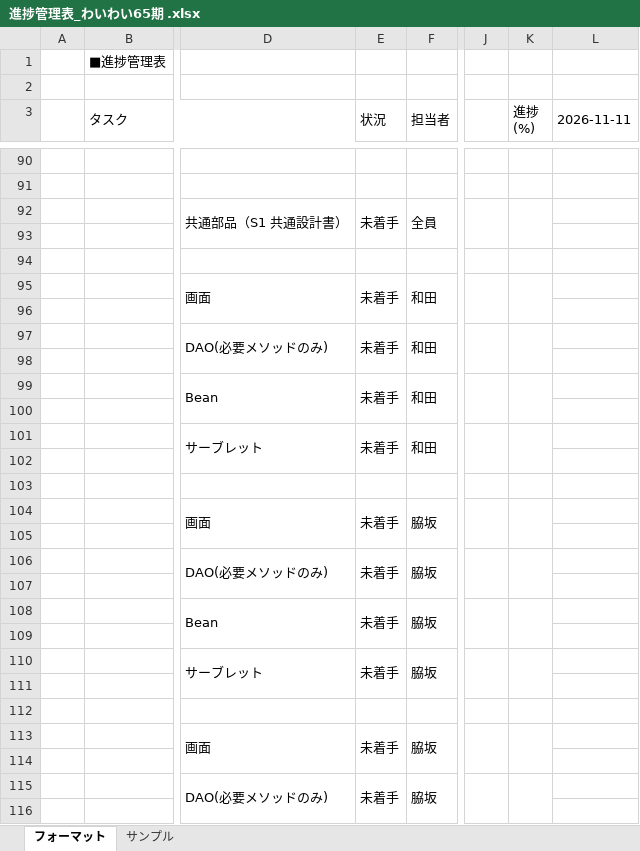
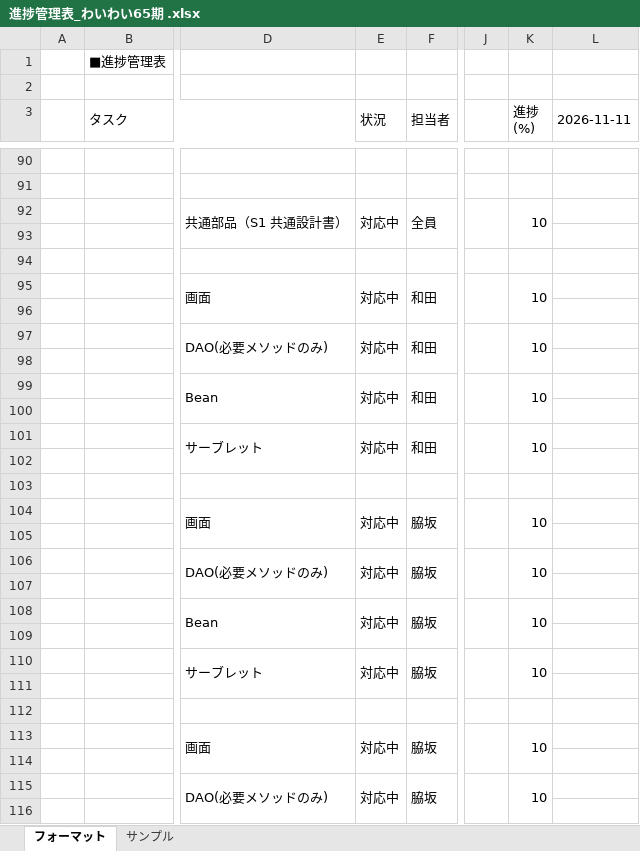
Before and after one commit to wakisakayuki/project_ex, an Excel workbook: 進捗管理表_わいわい65期 .xlsx, sheet フォーマット, drawn as a sheet; only a part is shown, gaps mark what is left out; values as stored, in another font and other column widths than the file's, no cell formats; the diff covers the shown part only; the diff names each change by its address in the sheet, - before the commit and + after, or states it on an @@ line.

Commit message:
進捗ファイル更新

```diff
--- a/進捗管理表_わいわい65期 .xlsx (sheet フォーマット)
+++ b/進捗管理表_わいわい65期 .xlsx (sheet フォーマット)
-E92 (状況): 未着手
+E92 (状況): 対応中
-K92 (進捗 (%)): (empty)
+K92 (進捗 (%)): 10
-E95 (状況): 未着手
+E95 (状況): 対応中
-K95 (進捗 (%)): (empty)
+K95 (進捗 (%)): 10
-E97 (状況): 未着手
+E97 (状況): 対応中
-K97 (進捗 (%)): (empty)
+K97 (進捗 (%)): 10
-E99 (状況): 未着手
+E99 (状況): 対応中
-K99 (進捗 (%)): (empty)
+K99 (進捗 (%)): 10
-E101 (状況): 未着手
+E101 (状況): 対応中
-K101 (進捗 (%)): (empty)
+K101 (進捗 (%)): 10
-E104 (状況): 未着手
+E104 (状況): 対応中
-K104 (進捗 (%)): (empty)
+K104 (進捗 (%)): 10
-E106 (状況): 未着手
+E106 (状況): 対応中
-K106 (進捗 (%)): (empty)
+K106 (進捗 (%)): 10
-E108 (状況): 未着手
+E108 (状況): 対応中
-K108 (進捗 (%)): (empty)
+K108 (進捗 (%)): 10
-E110 (状況): 未着手
+E110 (状況): 対応中
-K110 (進捗 (%)): (empty)
+K110 (進捗 (%)): 10
-E113 (状況): 未着手
+E113 (状況): 対応中
-K113 (進捗 (%)): (empty)
+K113 (進捗 (%)): 10
-E115 (状況): 未着手
+E115 (状況): 対応中
-K115 (進捗 (%)): (empty)
+K115 (進捗 (%)): 10
```
Also changed, not shown: 32 edited cells elsewhere in this sheet, cell formats.
